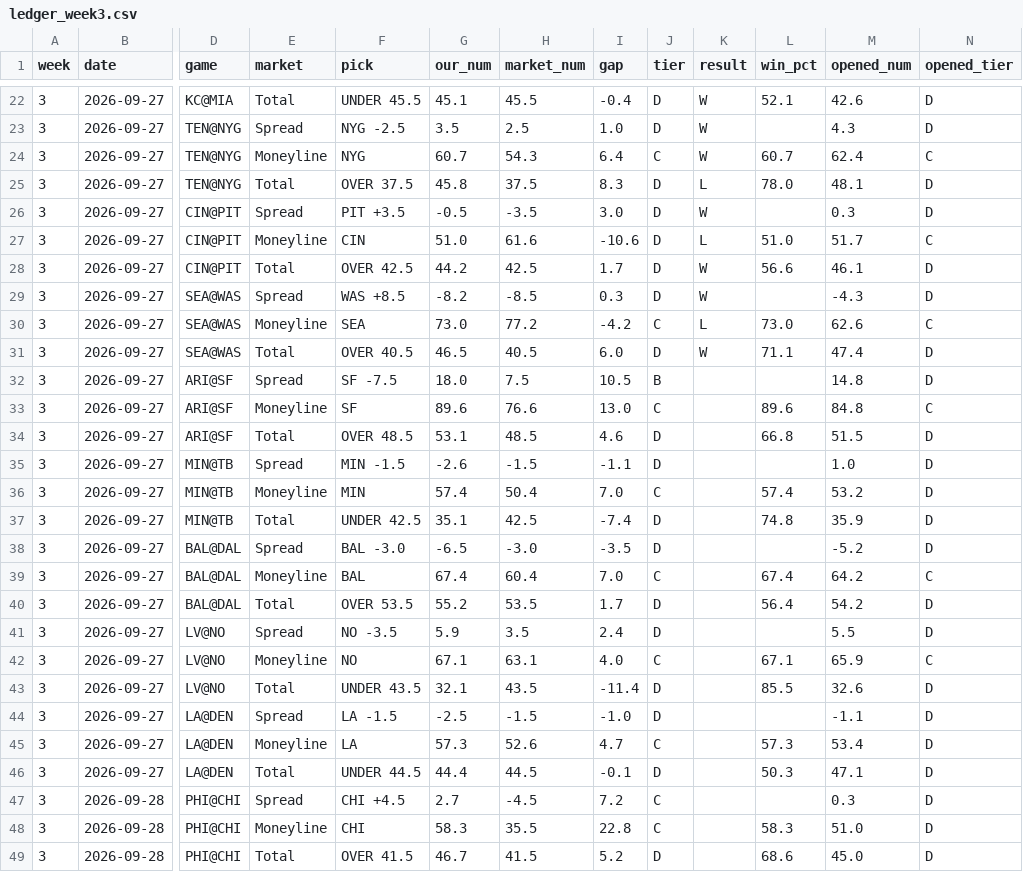
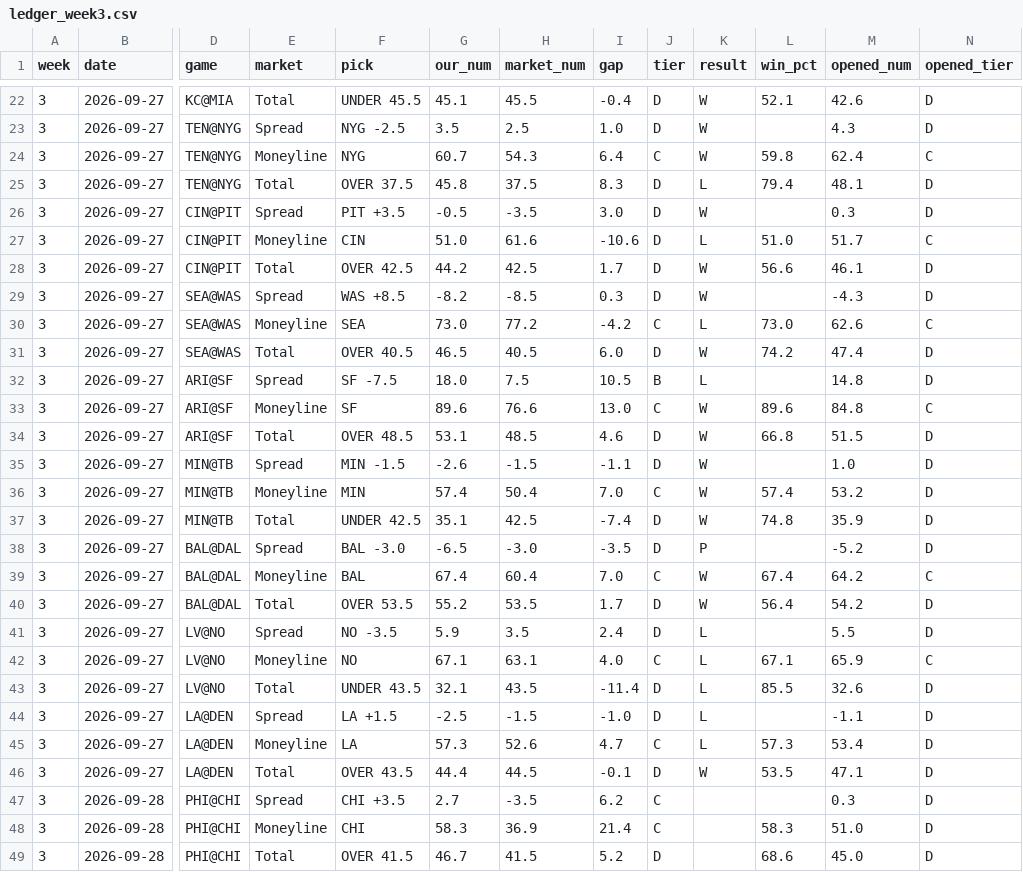
Before and after one commit to fourty2se7en/nfl-card, a CSV file: scripts/ledger_week3.csv, drawn as a sheet; only a part is shown, gaps mark what is left out; the diff names each change by its address in the sheet, - before the commit and + after, or states it on an @@ line.

```diff
--- a/scripts/ledger_week3.csv
+++ b/scripts/ledger_week3.csv
-L24 (win_pct): 60.7
+L24 (win_pct): 59.8
-L25 (win_pct): 78.0
+L25 (win_pct): 79.4
-L31 (win_pct): 71.1
+L31 (win_pct): 74.2
-K32 (result): (empty)
+K32 (result): L
-K33:K37 (result): (empty)
+K33:K37 (result): W
-K38 (result): (empty)
+K38 (result): P
-K39:K40 (result): (empty)
+K39:K40 (result): W
-K41:K45 (result): (empty)
+K41:K45 (result): L
-F44 (pick): LA -1.5
+F44 (pick): LA +1.5
-F46 (pick): UNDER 44.5
+F46 (pick): OVER 43.5
-K46 (result): (empty)
+K46 (result): W
-L46 (win_pct): 50.3
+L46 (win_pct): 53.5
-F47 (pick): CHI +4.5
+F47 (pick): CHI +3.5
-H47 (market_num): -4.5
+H47 (market_num): -3.5
-I47 (gap): 7.2
+I47 (gap): 6.2
-H48 (market_num): 35.5
+H48 (market_num): 36.9
-I48 (gap): 22.8
+I48 (gap): 21.4
```
Also changed, not shown: scripts/ledger_history.csv, scripts/season_stats.csv, 5 other files.
